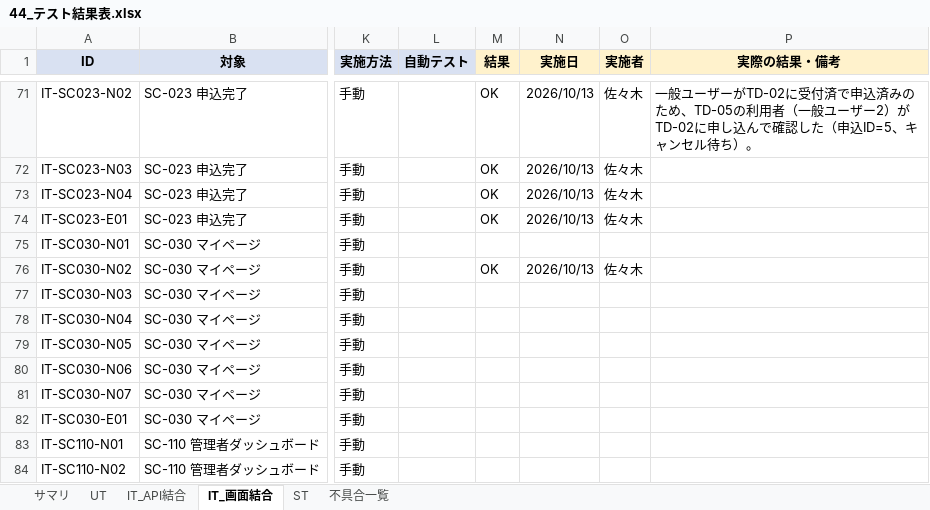
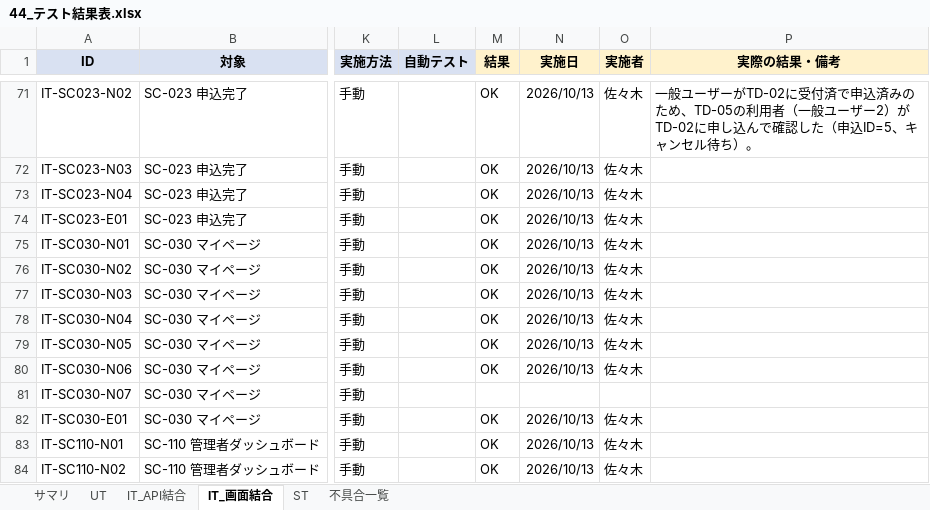
Before and after one commit to sasaki111111/event-application-system, an Excel workbook: docs/40_テスト/44_テスト結果表.xlsx, sheet IT_画面結合, drawn as a sheet; only a part is shown, gaps mark what is left out; values as stored, in another font and other column widths than the file's, no borders; conditional formats not drawn; the diff covers the shown part only; the diff names each change by its address in the sheet, - before the commit and + after, or states it on an @@ line.

```diff
--- a/docs/40_テスト/44_テスト結果表.xlsx (sheet IT_画面結合)
+++ b/docs/40_テスト/44_テスト結果表.xlsx (sheet IT_画面結合)
-M75 (結果): (empty)
+M75 (結果): OK
-N75 (実施日): (empty)
+N75 (実施日): 2026/10/13
-O75 (実施者): (empty)
+O75 (実施者): 佐々木
-M77:M80 (結果): (empty)
+M77:M80 (結果): OK
-N77:N80 (実施日): (empty)
+N77:N80 (実施日): 2026/10/13
-O77:O80 (実施者): (empty)
+O77:O80 (実施者): 佐々木
-M82:M84 (結果): (empty)
+M82:M84 (結果): OK
-N82:N84 (実施日): (empty)
+N82:N84 (実施日): 2026/10/13
-O82:O84 (実施者): (empty)
+O82:O84 (実施者): 佐々木
```
Also changed, not shown: 32 edited cells elsewhere in this sheet.
